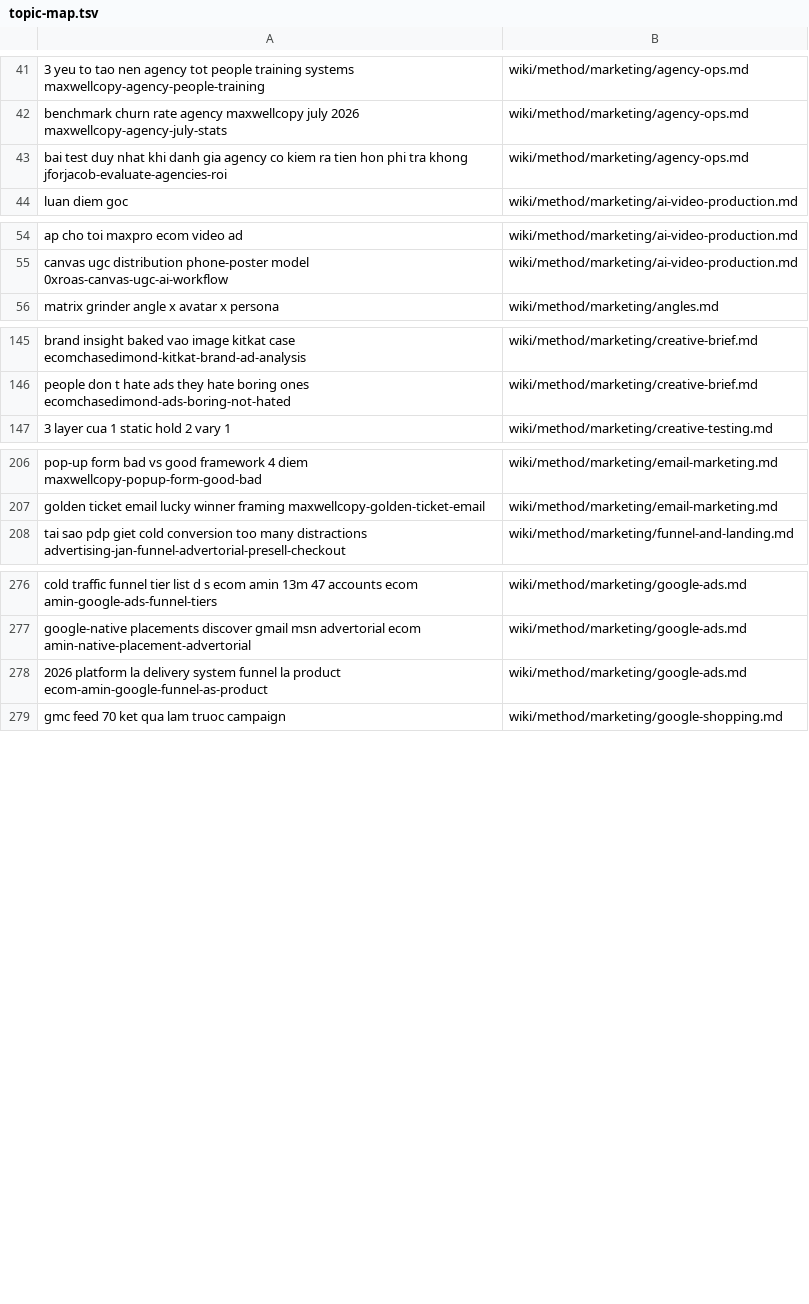
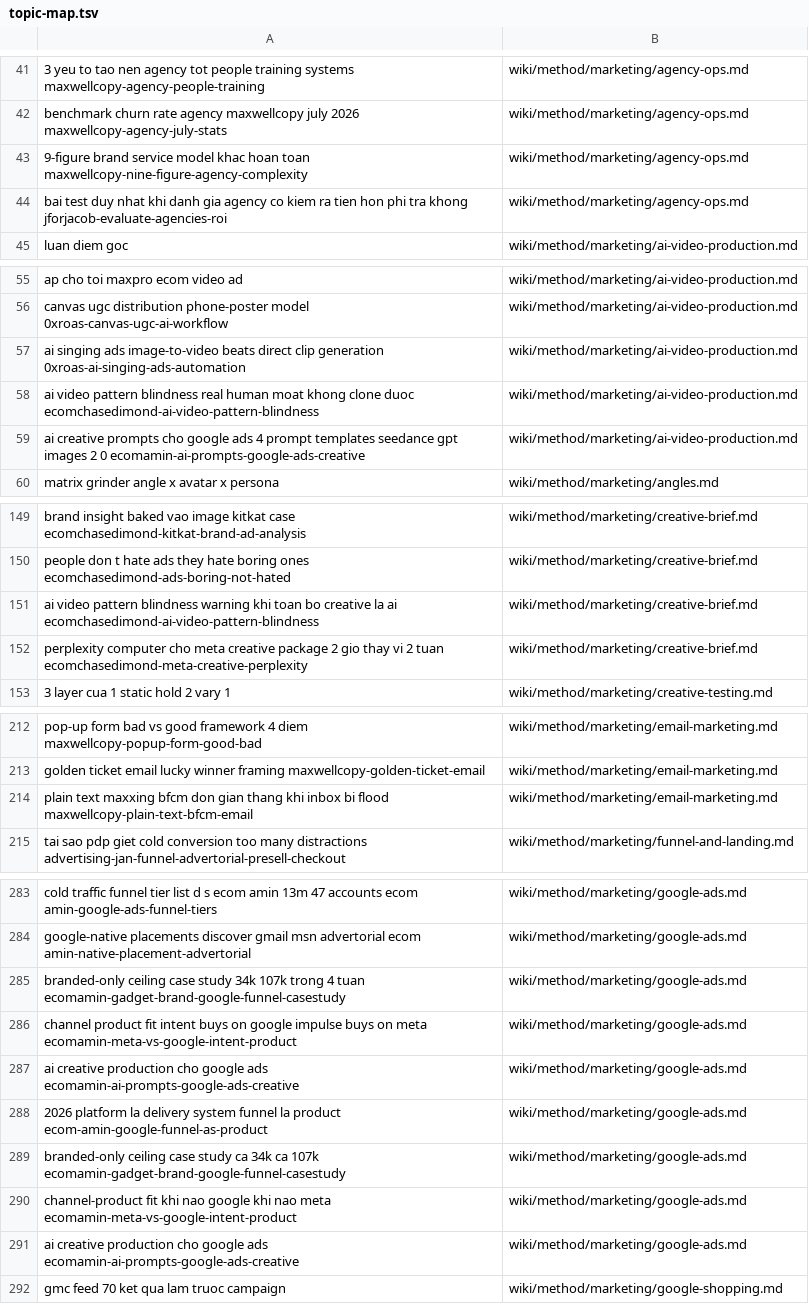
Before and after one commit to unicorn-monster/obsidian-huy, a TSV file: .brain/topic-map.tsv, drawn as a sheet; only a part is shown, gaps mark what is left out; the diff covers the shown part only; the diff names each change by its address in the sheet, - before the commit and + after, or states it on an @@ line.

```diff
--- a/.brain/topic-map.tsv
+++ b/.brain/topic-map.tsv
+row 43: 9-figure brand service model khac hoan toan maxwellcopy-nine-figure-agency-complexity | wiki/method/marketing/agency-ops.md
+row 57: ai singing ads image-to-video beats direct clip generation 0xroas-ai-singing-ads-automation | wiki/method/marketing/ai-video-production.md
+row 58: ai video pattern blindness real human moat khong clone duoc ecomchasedimond-ai-video-pattern-blindness | wiki/method/marketing/ai-video-production.md
+row 59: ai creative prompts cho google ads 4 prompt templates seedance gpt images 2 0 ecomamin-ai-prompts-google-ads-creative | wiki/method/marketing/ai-video-production.md
+row 151: ai video pattern blindness warning khi toan bo creative la ai ecomchasedimond-ai-video-pattern-blindness | wiki/method/marketing/creative-brief.md
+row 152: perplexity computer cho meta creative package 2 gio thay vi 2 tuan ecomchasedimond-meta-creative-perplexity | wiki/method/marketing/creative-brief.md
+row 214: plain text maxxing bfcm don gian thang khi inbox bi flood maxwellcopy-plain-text-bfcm-email | wiki/method/marketing/email-marketing.md
+row 285: branded-only ceiling case study 34k 107k trong 4 tuan ecomamin-gadget-brand-google-funnel-casestudy | wiki/method/marketing/google-ads.md
+row 286: channel product fit intent buys on google impulse buys on meta ecomamin-meta-vs-google-intent-product | wiki/method/marketing/google-ads.md
+row 287: ai creative production cho google ads ecomamin-ai-prompts-google-ads-creative | wiki/method/marketing/google-ads.md
+row 289: branded-only ceiling case study ca 34k ca 107k ecomamin-gadget-brand-google-funnel-casestudy | wiki/method/marketing/google-ads.md
+row 290: channel-product fit khi nao google khi nao meta ecomamin-meta-vs-google-intent-product | wiki/method/marketing/google-ads.md
+row 291: ai creative production cho google ads ecomamin-ai-prompts-google-ads-creative | wiki/method/marketing/google-ads.md
```
Also changed, not shown: 2 added rows elsewhere in this file, .brain/catalogue.tsv, 16 other files.
